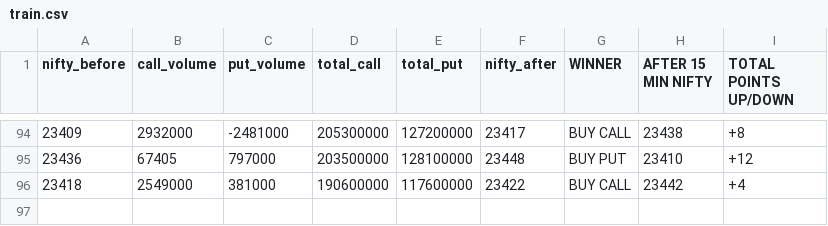
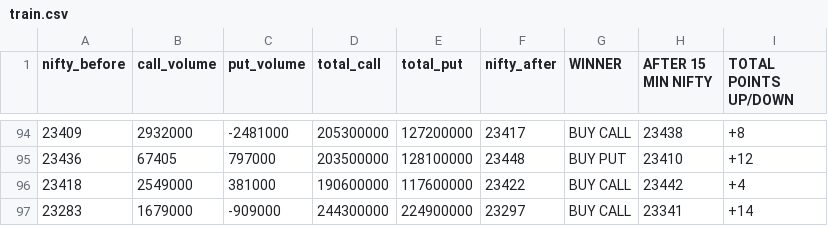
Before and after one commit to Rightplacecom/STOCK-MODEL, a CSV file: train.csv, drawn as a sheet; only a part is shown, gaps mark what is left out; the diff names each change by its address in the sheet, - before the commit and + after, or states it on an @@ line.

```diff
--- a/train.csv
+++ b/train.csv
+row 97: 23283 | 1679000 | -909000 | 244300000 | 224900000 | 23297 | BUY CALL | 23341 | +14
```
